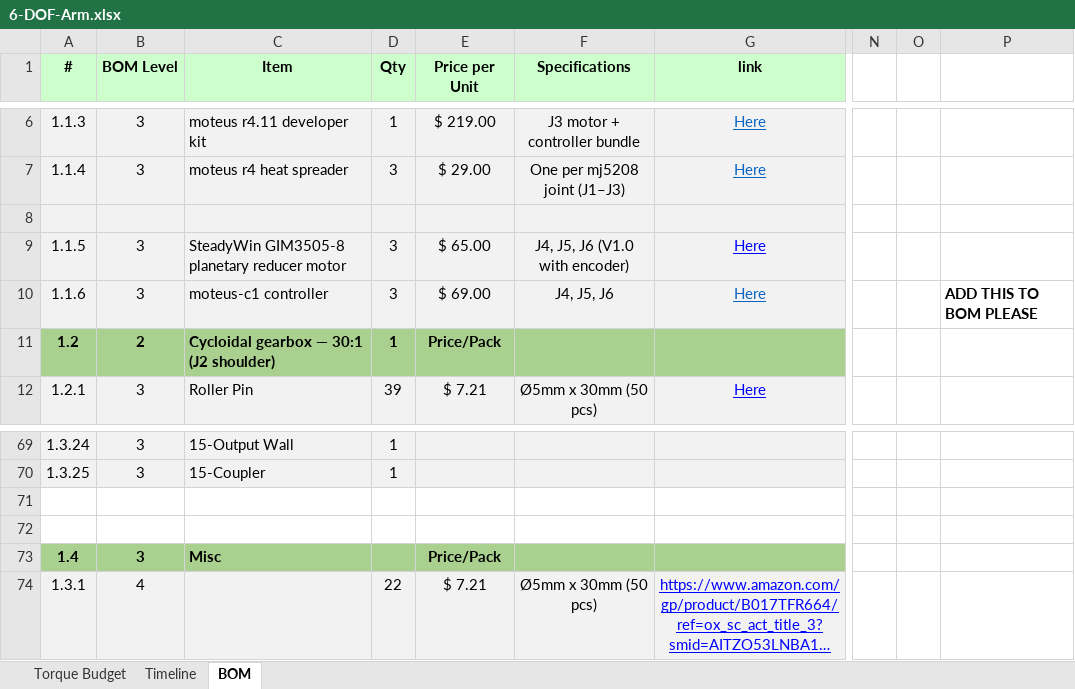
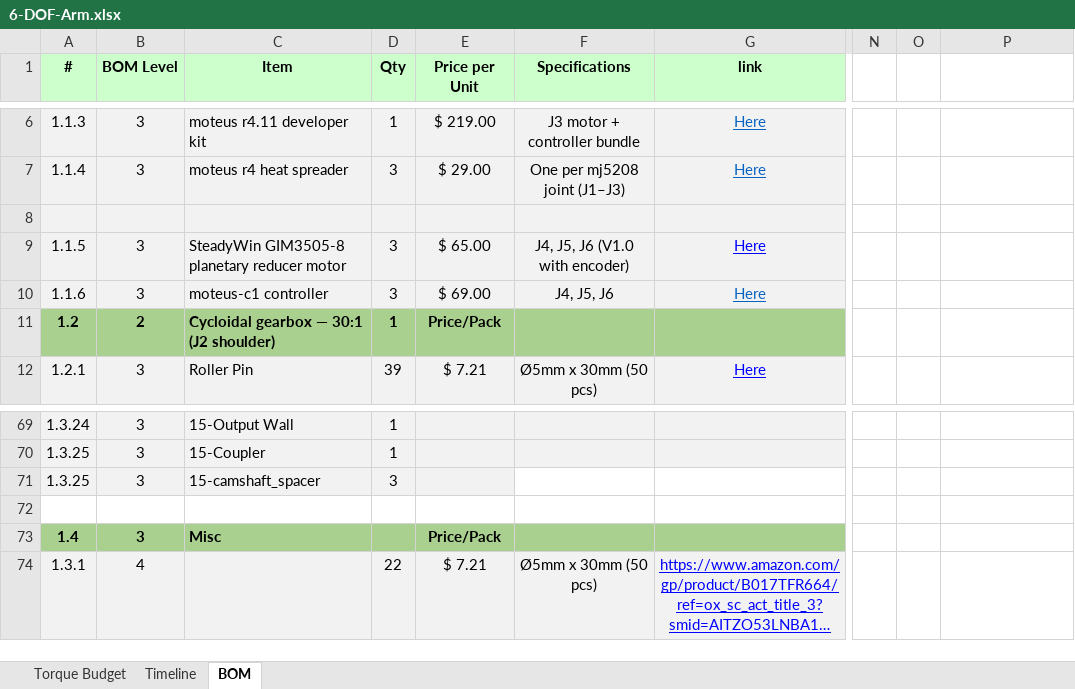
Before and after one commit to ericjhoh/6-DOF-Arm, an Excel workbook: 6-DOF-Arm.xlsx, sheet BOM, drawn as a sheet; only a part is shown, gaps mark what is left out; long unchanged cells end in …; values as stored, in another font and other column widths than the file's, no borders; charts and pictures not drawn; rows hold the shown columns only; the diff names each change by its address in the sheet, - before the commit and + after, or states it on an @@ line.

```diff
--- a/6-DOF-Arm.xlsx (sheet BOM)
+++ b/6-DOF-Arm.xlsx (sheet BOM)
-P10: ADD THIS TO BOM PLEASE
+P10: (empty)
-row 71: (empty)
+row 71: 1.3.25 | 3 | 15-camshaft_spacer | 3
-A71:E71 fill: none
+A71:E71 fill: #F2F2F2
```
Also changed, not shown: charts or pictures, 52 other files.
